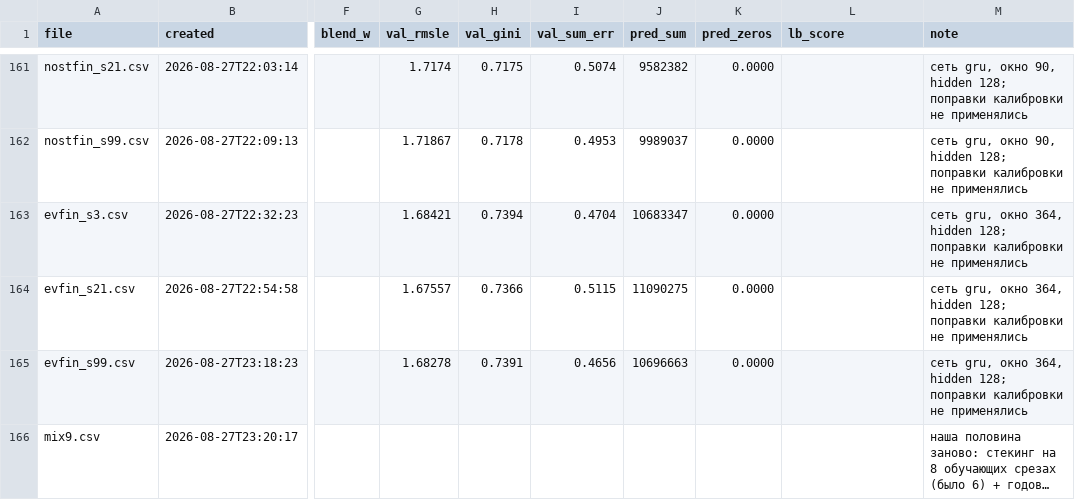
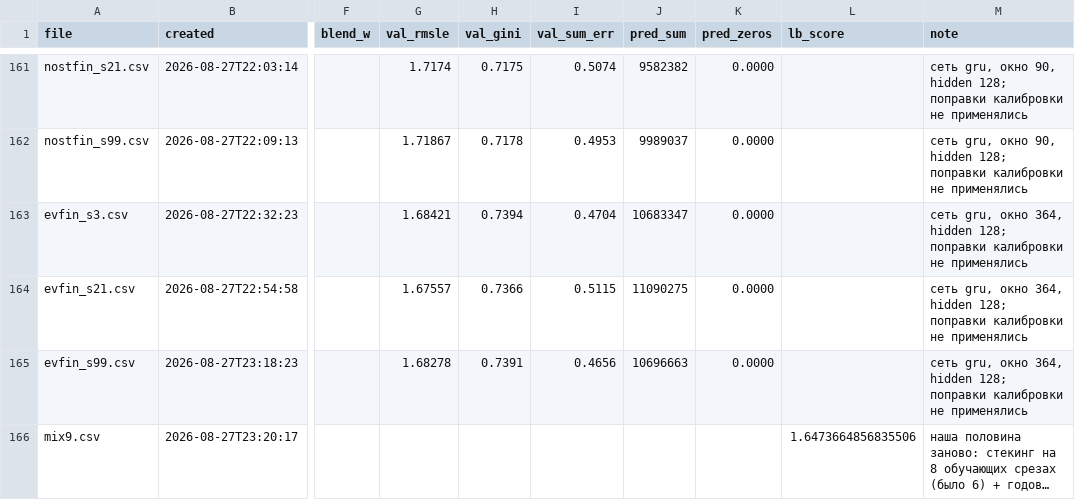
Before and after one commit to imaO0O/ozon-ml-champ, a CSV file: submissions/log.csv, drawn as a sheet; only a part is shown, gaps mark what is left out; long unchanged cells end in …; the diff names each change by its address in the sheet, - before the commit and + after, or states it on an @@ line.

```diff
--- a/submissions/log.csv
+++ b/submissions/log.csv
-L166 (lb_score): (empty)
+L166 (lb_score): 1.6473664856835506
```
Also changed, not shown: 1 other file.
